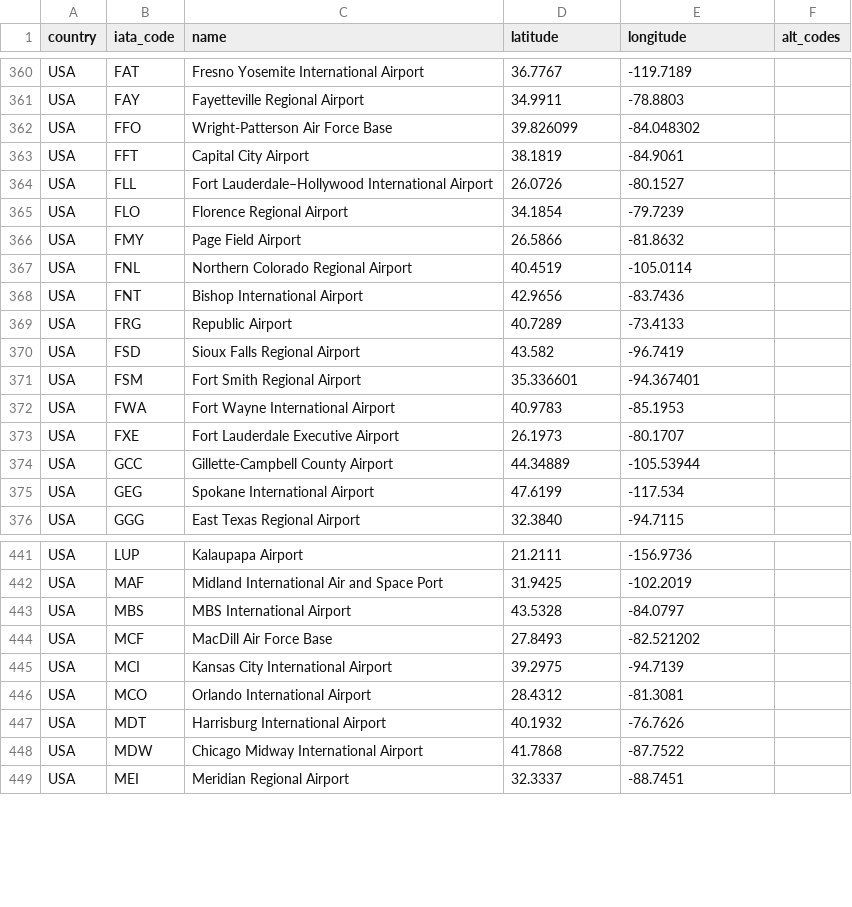
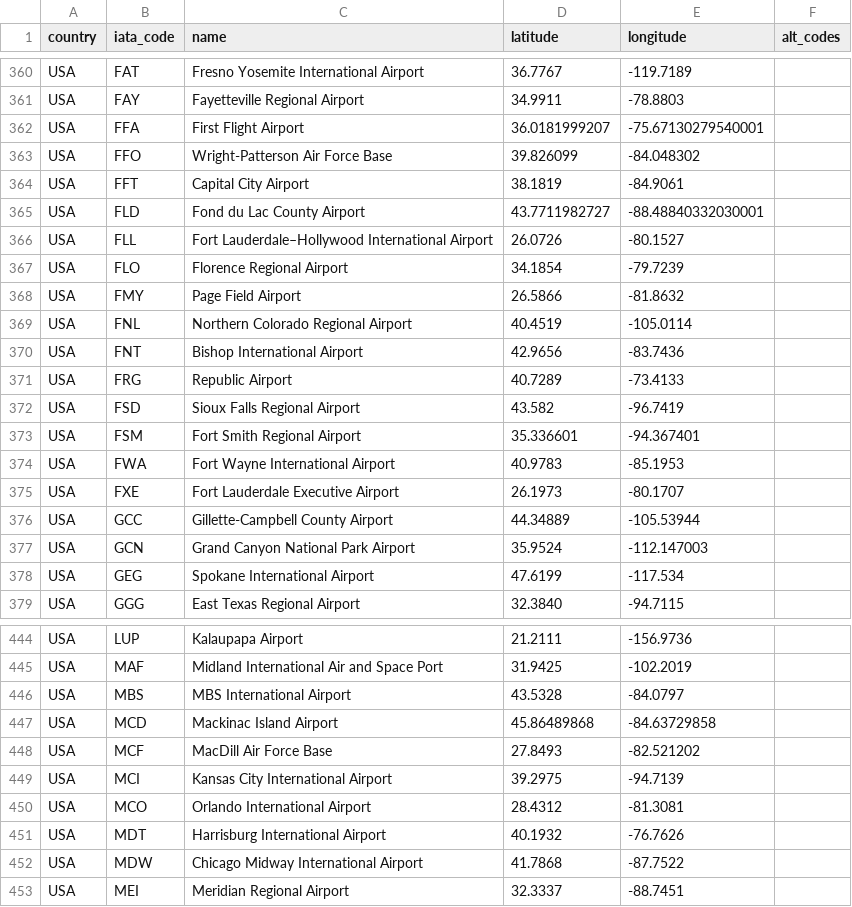
Before and after one commit to TravelMapping/AirportData, a CSV file: air/data/airports.csv, drawn as a sheet; only a part is shown, gaps mark what is left out; the diff names each change by its address in the sheet, - before the commit and + after, or states it on an @@ line.

```diff
--- a/air/data/airports.csv
+++ b/air/data/airports.csv
+row 362: USA | FFA | First Flight Airport | 36.0181999207 | -75.67130279540001
+row 365: USA | FLD | Fond du Lac County Airport | 43.7711982727 | -88.48840332030001
+row 377: USA | GCN | Grand Canyon National Park Airport | 35.9524 | -112.147003
+row 447: USA | MCD | Mackinac Island Airport | 45.86489868 | -84.63729858
```
